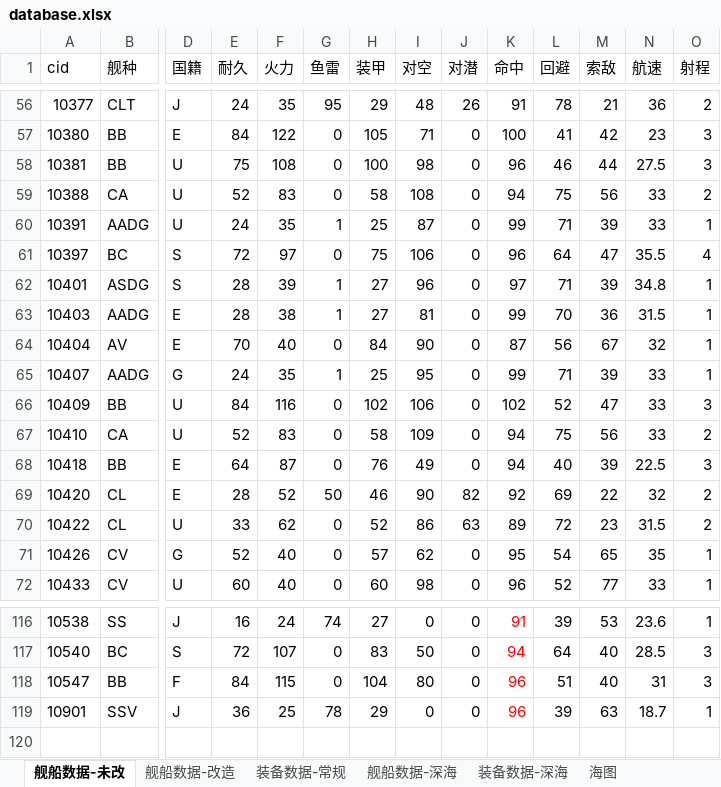
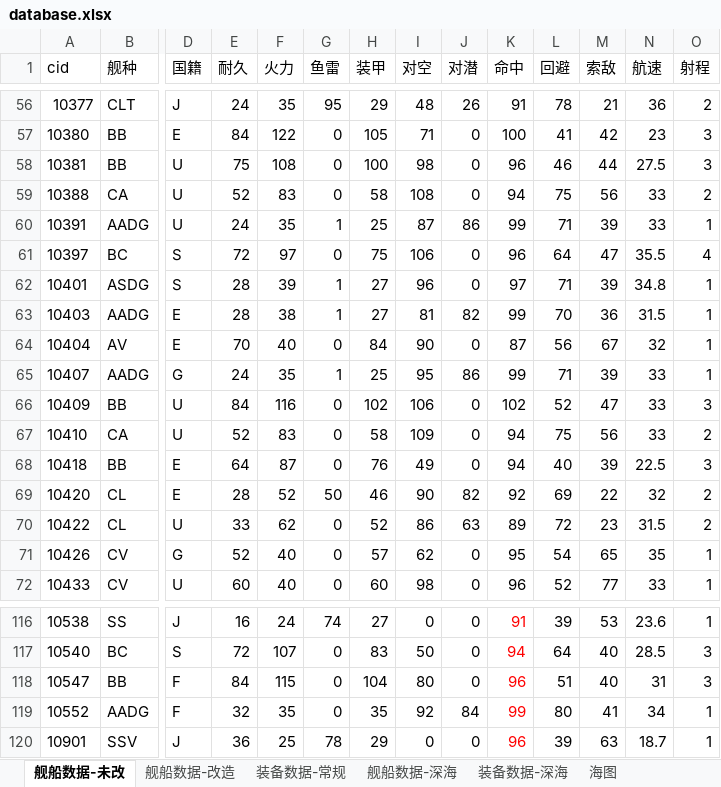
Before and after one commit to toppio/WSGR_simulation, an Excel workbook: depend/ship/database.xlsx, sheet 舰船数据-未改, drawn as a sheet; only a part is shown, gaps mark what is left out; values as stored, in another font and other column widths than the file's, no borders; conditional formats not drawn; rows hold the shown columns only; the diff names each change by its address in the sheet, - before the commit and + after, or states it on an @@ line.

```diff
--- a/depend/ship/database.xlsx (sheet 舰船数据-未改)
+++ b/depend/ship/database.xlsx (sheet 舰船数据-未改)
-J60 (对潜): 0
+J60 (对潜): 86
-J63 (对潜): 0
+J63 (对潜): 82
-J65 (对潜): 0
+J65 (对潜): 86
+row 119: 10552 | AADG | F | 32 | 35 | 0 | 35 | 92 | 84 | 99 | 80 | 41 | 34 | 1
```
Also changed, not shown: sheet 舰船数据-改造, formulas that keep their value, 36 other files.
